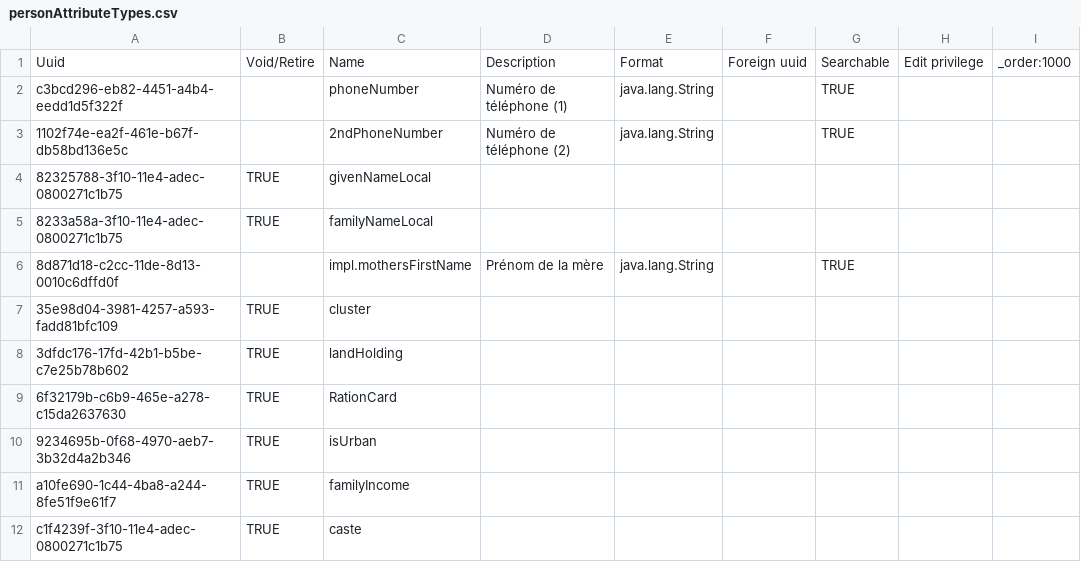
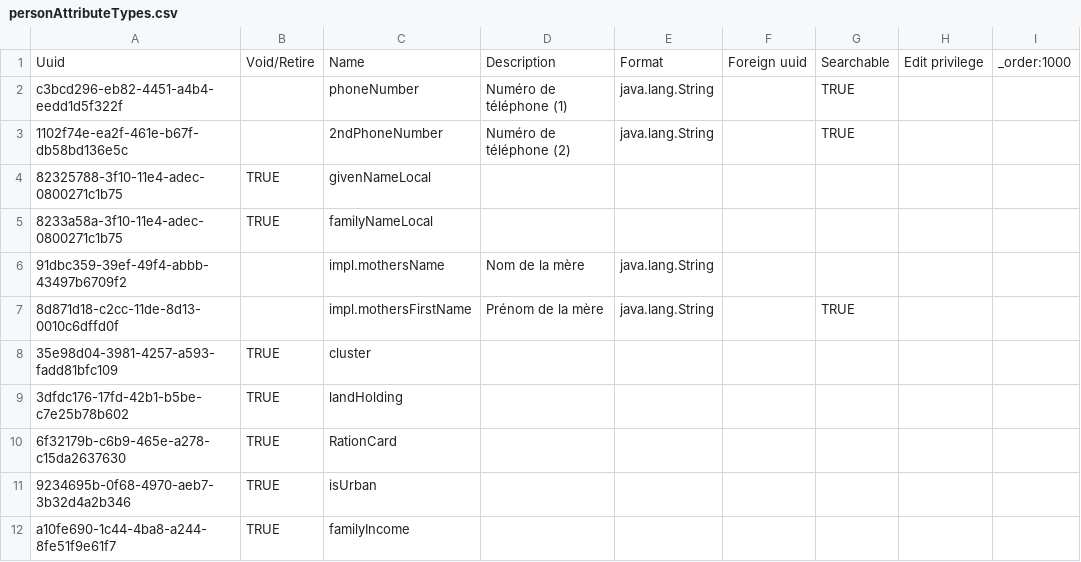
Before and after one commit to mekomsolutions/openmrs-config-haiti, a CSV file: configuration/personattributetypes/personAttributeTypes.csv, drawn as a sheet; only a part is shown; the shorter side is filled out with more unchanged rows; the diff names each change by its address in the sheet, - before the commit and + after, or states it on an @@ line.

Commit message:
AFKR-1: Added mothers name attribute type

```diff
--- a/configuration/personattributetypes/personAttributeTypes.csv
+++ b/configuration/personattributetypes/personAttributeTypes.csv
+row 6: 91dbc359-39ef-49f4-abbb-43497b6709f2 |  | impl.mothersName | Nom de la mère | java.lang.String
```
